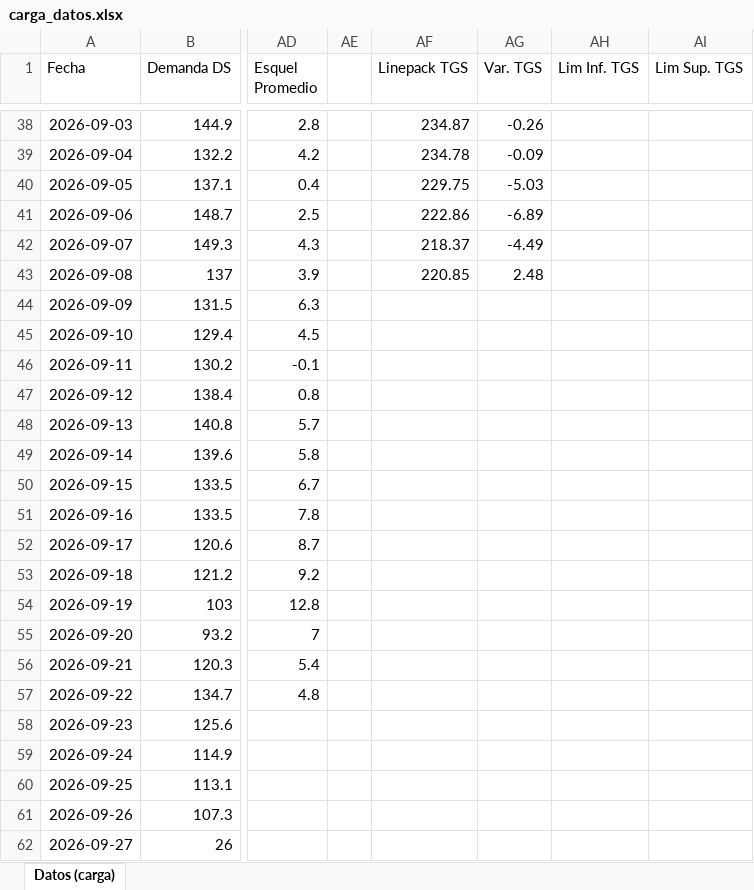
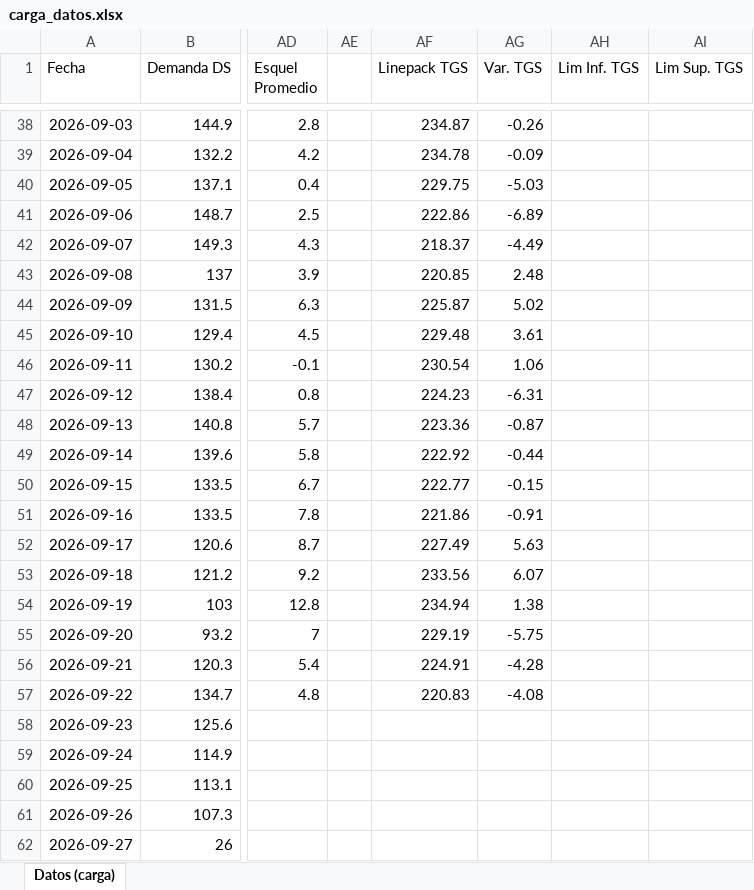
Before and after one commit to RodrigoManassero/estado-sistema-gas-rodrigo, an Excel workbook: data/carga_datos.xlsx, sheet Datos (carga), drawn as a sheet; only a part is shown, gaps mark what is left out; values as stored, in another font and other column widths than the file's, no borders; the diff names each change by its address in the sheet, - before the commit and + after, or states it on an @@ line.

```diff
--- a/data/carga_datos.xlsx (sheet Datos (carga))
+++ b/data/carga_datos.xlsx (sheet Datos (carga))
-AF44 (Linepack TGS): (empty)
+AF44 (Linepack TGS): 225.87
-AG44 (Var. TGS): (empty)
+AG44 (Var. TGS): 5.02
-AF45 (Linepack TGS): (empty)
+AF45 (Linepack TGS): 229.48
-AG45 (Var. TGS): (empty)
+AG45 (Var. TGS): 3.61
-AF46 (Linepack TGS): (empty)
+AF46 (Linepack TGS): 230.54
-AG46 (Var. TGS): (empty)
+AG46 (Var. TGS): 1.06
-AF47 (Linepack TGS): (empty)
+AF47 (Linepack TGS): 224.23
-AG47 (Var. TGS): (empty)
+AG47 (Var. TGS): -6.31
-AF48 (Linepack TGS): (empty)
+AF48 (Linepack TGS): 223.36
-AG48 (Var. TGS): (empty)
+AG48 (Var. TGS): -0.87
-AF49 (Linepack TGS): (empty)
+AF49 (Linepack TGS): 222.92
-AG49 (Var. TGS): (empty)
+AG49 (Var. TGS): -0.44
-AF50 (Linepack TGS): (empty)
+AF50 (Linepack TGS): 222.77
-AG50 (Var. TGS): (empty)
+AG50 (Var. TGS): -0.15
-AF51 (Linepack TGS): (empty)
+AF51 (Linepack TGS): 221.86
-AG51 (Var. TGS): (empty)
+AG51 (Var. TGS): -0.91
-AF52 (Linepack TGS): (empty)
+AF52 (Linepack TGS): 227.49
-AG52 (Var. TGS): (empty)
+AG52 (Var. TGS): 5.63
-AF53 (Linepack TGS): (empty)
+AF53 (Linepack TGS): 233.56
-AG53 (Var. TGS): (empty)
+AG53 (Var. TGS): 6.07
-AF54 (Linepack TGS): (empty)
+AF54 (Linepack TGS): 234.94
-AG54 (Var. TGS): (empty)
+AG54 (Var. TGS): 1.38
-AF55 (Linepack TGS): (empty)
+AF55 (Linepack TGS): 229.19
-AG55 (Var. TGS): (empty)
+AG55 (Var. TGS): -5.75
-AF56 (Linepack TGS): (empty)
+AF56 (Linepack TGS): 224.91
-AG56 (Var. TGS): (empty)
+AG56 (Var. TGS): -4.28
-AF57 (Linepack TGS): (empty)
+AF57 (Linepack TGS): 220.83
-AG57 (Var. TGS): (empty)
+AG57 (Var. TGS): -4.08
```
Also changed, not shown: 35 other files.
